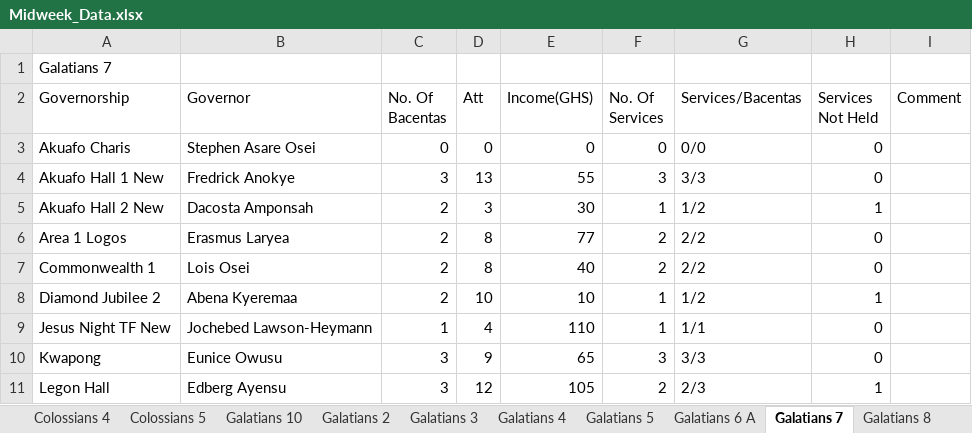
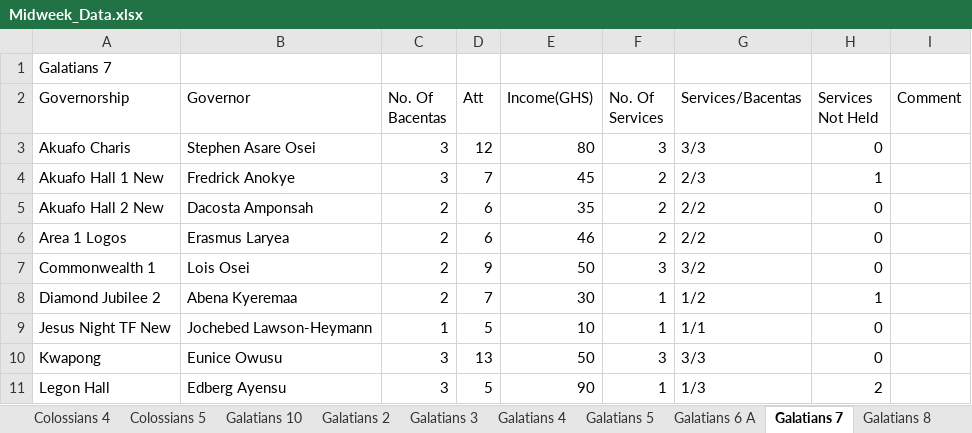
Before and after one commit to dabick14/midweekdata, an Excel workbook: Midweek_Data.xlsx, sheet Galatians 7, drawn as a sheet; only a part is shown; values as stored, in another font and other column widths than the file's, no borders; the diff covers the shown part only; the diff names each change by its address in the sheet, - before the commit and + after, or states it on an @@ line.

```diff
--- a/Midweek_Data.xlsx (sheet Galatians 7)
+++ b/Midweek_Data.xlsx (sheet Galatians 7)
-C3 (No. Of Bacentas): 0
+C3 (No. Of Bacentas): 3
-D3 (Att): 0
+D3 (Att): 12
-E3 (Income(GHS)): 0
+E3 (Income(GHS)): 80
-F3 (No. Of Services): 0
+F3 (No. Of Services): 3
-G3 (Services/Bacentas): 0/0
+G3 (Services/Bacentas): 3/3
-D4 (Att): 13
+D4 (Att): 7
-E4 (Income(GHS)): 55
+E4 (Income(GHS)): 45
-F4 (No. Of Services): 3
+F4 (No. Of Services): 2
-G4 (Services/Bacentas): 3/3
+G4 (Services/Bacentas): 2/3
-H4 (Services Not Held): 0
+H4 (Services Not Held): 1
-D5 (Att): 3
+D5 (Att): 6
-E5 (Income(GHS)): 30
+E5 (Income(GHS)): 35
-F5 (No. Of Services): 1
+F5 (No. Of Services): 2
-G5 (Services/Bacentas): 1/2
+G5 (Services/Bacentas): 2/2
-H5 (Services Not Held): 1
+H5 (Services Not Held): 0
-D6 (Att): 8
+D6 (Att): 6
-E6 (Income(GHS)): 77
+E6 (Income(GHS)): 46
-D7 (Att): 8
+D7 (Att): 9
-E7 (Income(GHS)): 40
+E7 (Income(GHS)): 50
-F7 (No. Of Services): 2
+F7 (No. Of Services): 3
-G7 (Services/Bacentas): 2/2
+G7 (Services/Bacentas): 3/2
-D8 (Att): 10
+D8 (Att): 7
-E8 (Income(GHS)): 10
+E8 (Income(GHS)): 30
-D9 (Att): 4
+D9 (Att): 5
-E9 (Income(GHS)): 110
+E9 (Income(GHS)): 10
-D10 (Att): 9
+D10 (Att): 13
-E10 (Income(GHS)): 65
+E10 (Income(GHS)): 50
-D11 (Att): 12
+D11 (Att): 5
-E11 (Income(GHS)): 105
+E11 (Income(GHS)): 90
-F11 (No. Of Services): 2
+F11 (No. Of Services): 1
-G11 (Services/Bacentas): 2/3
+G11 (Services/Bacentas): 1/3
-H11 (Services Not Held): 1
+H11 (Services Not Held): 2
```
Also changed, not shown: 23 edited cells elsewhere in this sheet, sheet Galatians 5, sheet Galatians 3, sheet Summary, sheet Galatians 9, sheet Galatians 8, sheet Galatians 6 A, 7 more sheets.
